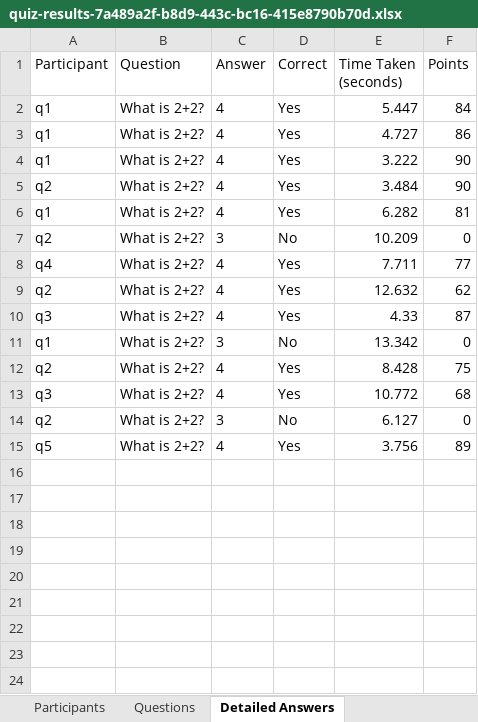
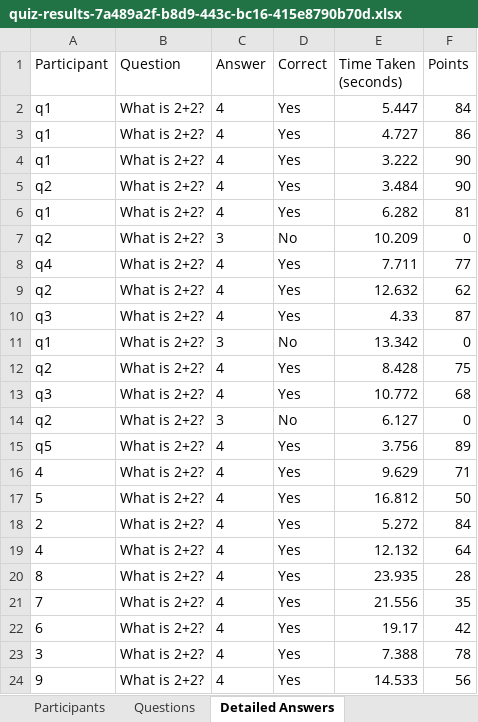
Before and after one commit to QaisPoonawala/ai-quiz, an Excel workbook: public/exports/quiz-results-7a489a2f-b8d9-443c-bc16-415e8790b70d.xlsx, sheet Detailed Answers, drawn as a sheet; values as stored, in another font and other column widths than the file's, no borders; the diff names each change by its address in the sheet, - before the commit and + after, or states it on an @@ line.

```diff
--- a/public/exports/quiz-results-7a489a2f-b8d9-443c-bc16-415e8790b70d.xlsx (sheet Detailed Answers)
+++ b/public/exports/quiz-results-7a489a2f-b8d9-443c-bc16-415e8790b70d.xlsx (sheet Detailed Answers)
+row 16: 4 | What is 2+2? | 4 | Yes | 9.629 | 71
+row 17: 5 | What is 2+2? | 4 | Yes | 16.812 | 50
+row 18: 2 | What is 2+2? | 4 | Yes | 5.272 | 84
+row 19: 4 | What is 2+2? | 4 | Yes | 12.132 | 64
+row 20: 8 | What is 2+2? | 4 | Yes | 23.935 | 28
+row 21: 7 | What is 2+2? | 4 | Yes | 21.556 | 35
+row 22: 6 | What is 2+2? | 4 | Yes | 19.17 | 42
+row 23: 3 | What is 2+2? | 4 | Yes | 7.388 | 78
+row 24: 9 | What is 2+2? | 4 | Yes | 14.533 | 56
```
Also changed, not shown: sheet Participants, sheet Questions, 3 other files.
